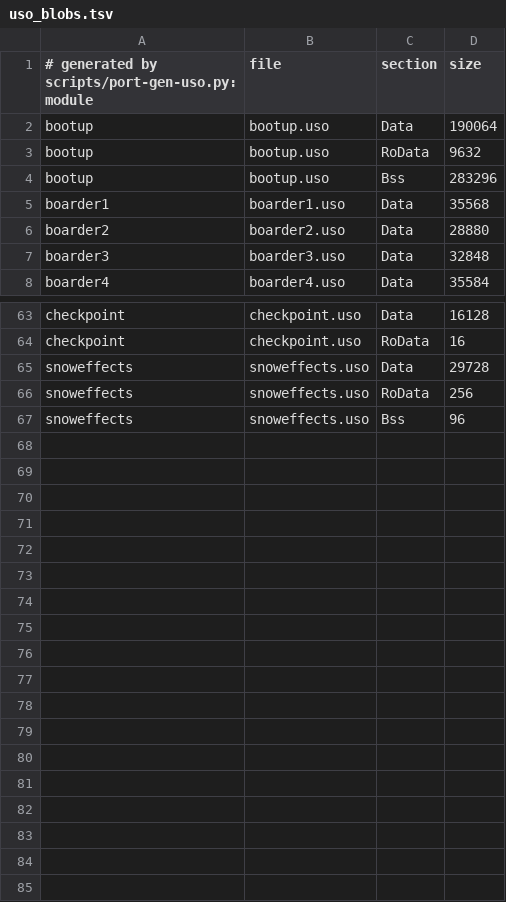
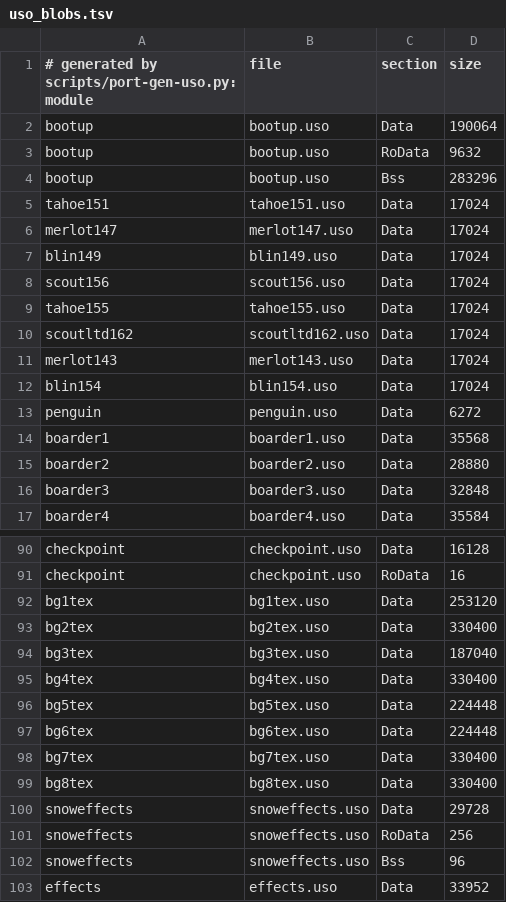
Before and after one commit to djsaunde/1080-decomp, a TSV file: port/gen/uso_blobs.tsv, drawn as a sheet; only a part is shown, gaps mark what is left out; the diff covers the shown part only; the diff names each change by its address in the sheet, - before the commit and + after, or states it on an @@ line.

```diff
--- a/port/gen/uso_blobs.tsv
+++ b/port/gen/uso_blobs.tsv
+row 5: tahoe151 | tahoe151.uso | Data | 17024
+row 6: merlot147 | merlot147.uso | Data | 17024
+row 7: blin149 | blin149.uso | Data | 17024
+row 8: scout156 | scout156.uso | Data | 17024
+row 9: tahoe155 | tahoe155.uso | Data | 17024
+row 10: scoutltd162 | scoutltd162.uso | Data | 17024
+row 11: merlot143 | merlot143.uso | Data | 17024
+row 12: blin154 | blin154.uso | Data | 17024
+row 13: penguin | penguin.uso | Data | 6272
+row 92: bg1tex | bg1tex.uso | Data | 253120
+row 93: bg2tex | bg2tex.uso | Data | 330400
+row 94: bg3tex | bg3tex.uso | Data | 187040
+row 95: bg4tex | bg4tex.uso | Data | 330400
+row 96: bg5tex | bg5tex.uso | Data | 224448
+row 97: bg6tex | bg6tex.uso | Data | 224448
+row 98: bg7tex | bg7tex.uso | Data | 330400
+row 99: bg8tex | bg8tex.uso | Data | 330400
+row 103: effects | effects.uso | Data | 33952
```
Also changed, not shown: 18 added rows elsewhere in this file, 10 other files.
